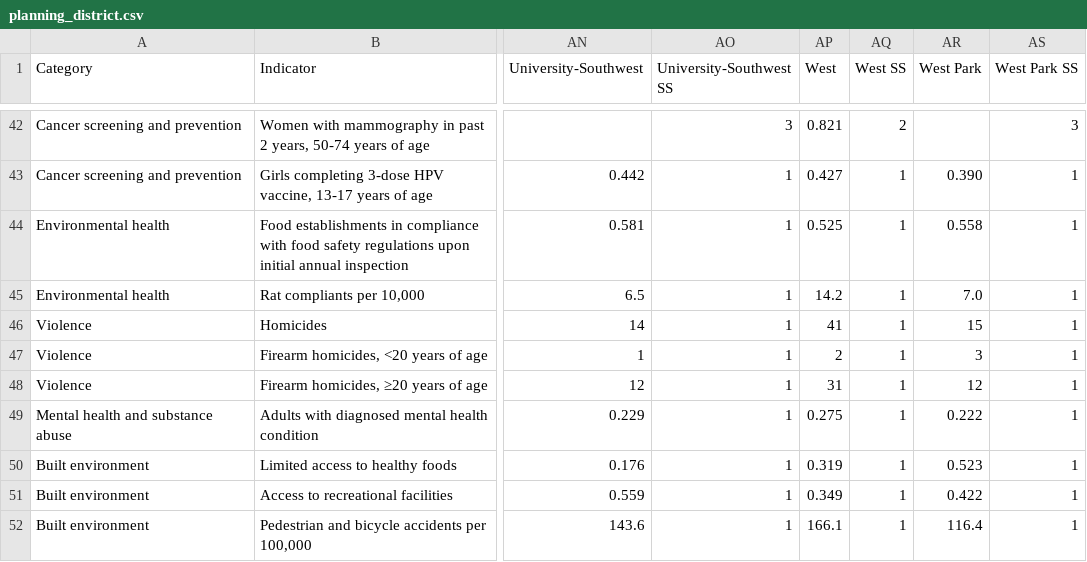
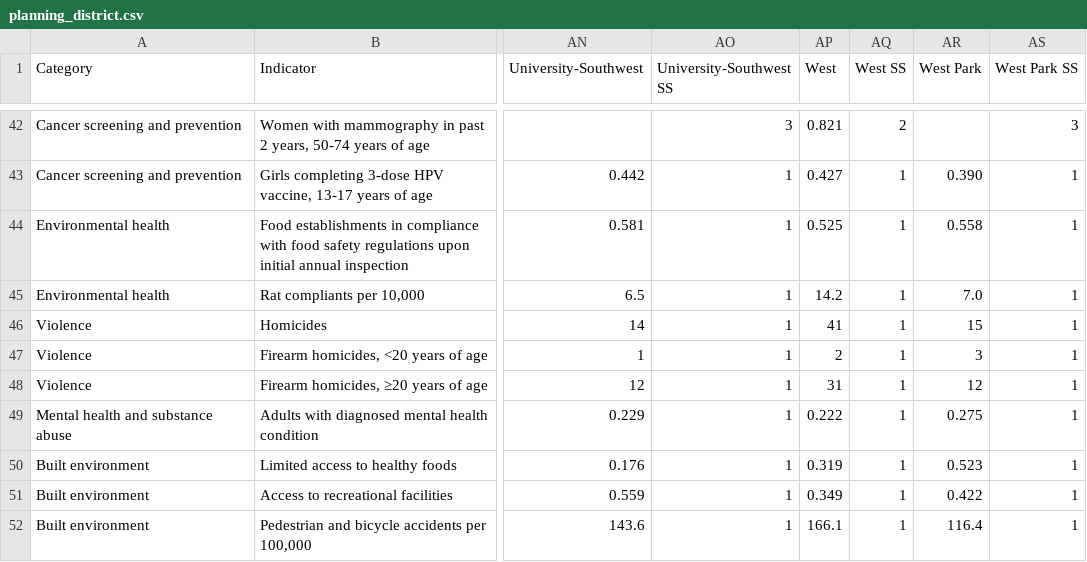
Before and after one commit to timwis/sheetstat, a CSV file: _data/planning_district.csv, drawn as a sheet; only a part is shown, gaps mark what is left out; the diff names each change by its address in the sheet, - before the commit and + after, or states it on an @@ line.

Commit message:
west west park pd switch

```diff
--- a/_data/planning_district.csv
+++ b/_data/planning_district.csv
-AP49 (West): 0.275
+AP49 (West): 0.222
-AR49 (West Park): 0.222
+AR49 (West Park): 0.275
```
